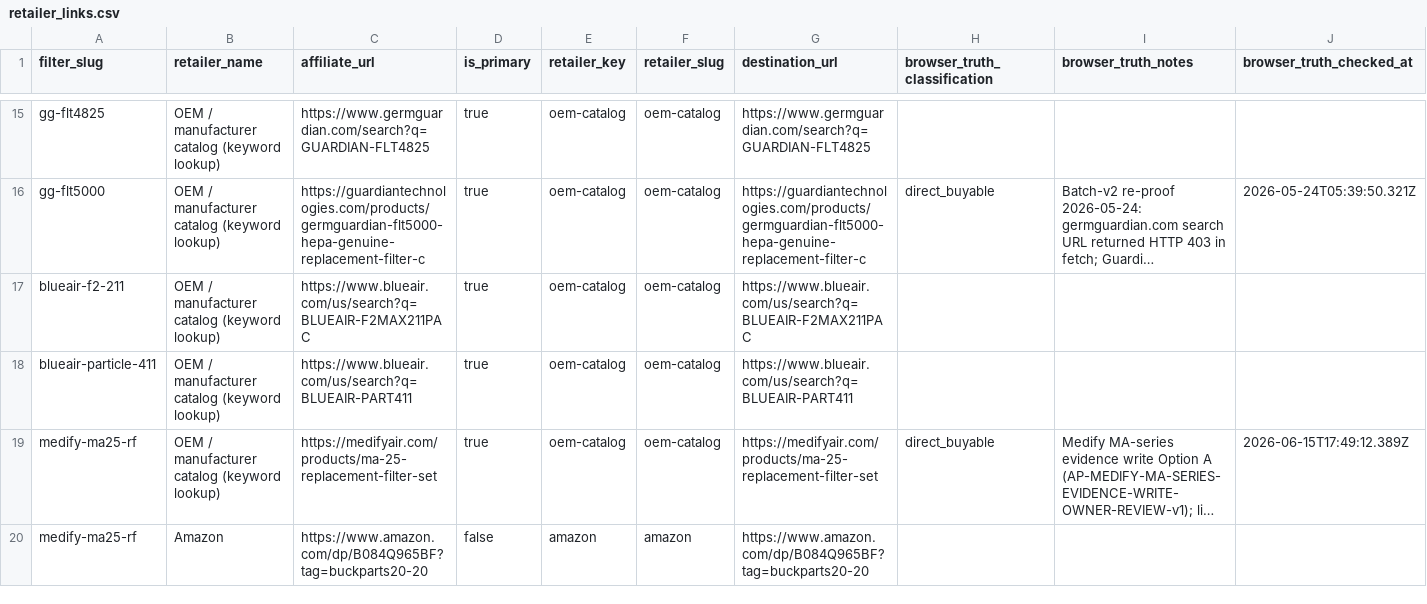
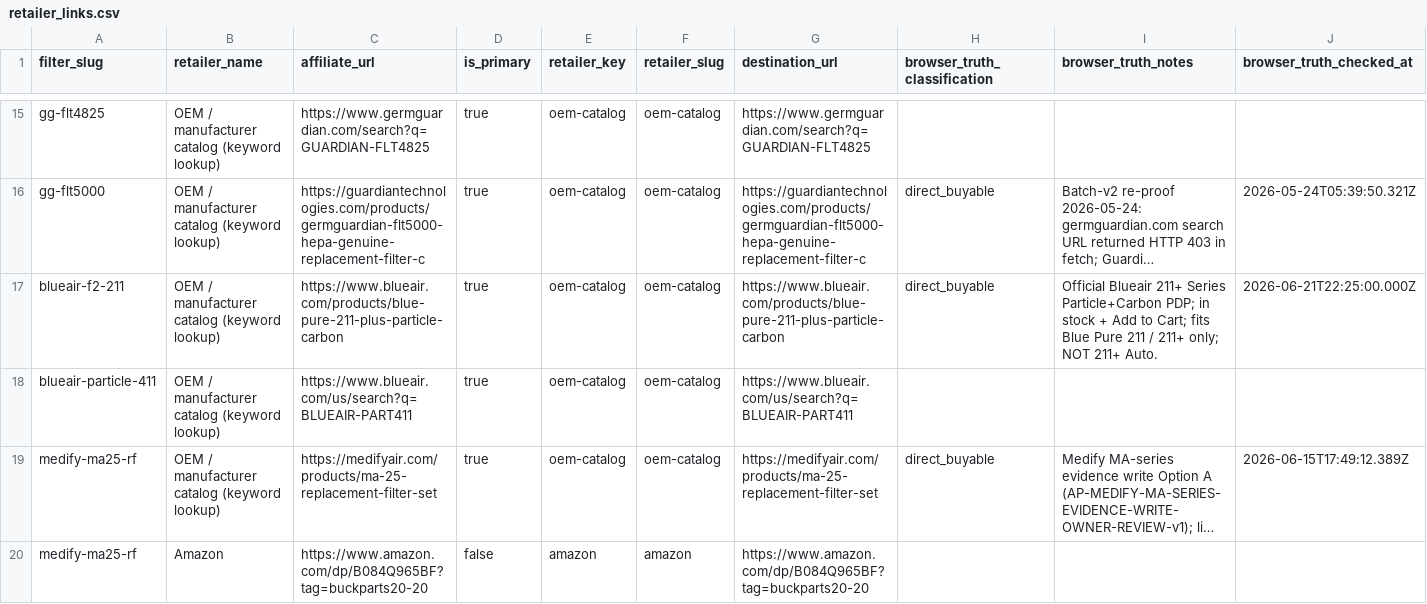
Before and after one commit to BuckNorris0506/bucksites-tools, a CSV file: data/air-purifier/retailer_links.csv, drawn as a sheet; only a part is shown, gaps mark what is left out; long unchanged cells end in …; the diff names each change by its address in the sheet, - before the commit and + after, or states it on an @@ line.

Commit message:
Promote Blueair 211 Plus filter buyer path.
Correct Blueair 211 Plus filter identity, add live-browser evidence, promote official direct-buyable PDP, and remove wrong-family 121/211 Auto/311 mappings.

```diff
--- a/data/air-purifier/retailer_links.csv
+++ b/data/air-purifier/retailer_links.csv
-C17 (affiliate_url): https://www.blueair.com/us/search?q=BLUEAIR-F2MAX211PAC
+C17 (affiliate_url): https://www.blueair.com/products/blue-pure-211-plus-particle-carbon
-G17 (destination_url): https://www.blueair.com/us/search?q=BLUEAIR-F2MAX211PAC
+G17 (destination_url): https://www.blueair.com/products/blue-pure-211-plus-particle-carbon
-H17 (browser_truth_classification): (empty)
+H17 (browser_truth_classification): direct_buyable
-I17 (browser_truth_notes): (empty)
+I17 (browser_truth_notes): Official Blueair 211+ Series Particle+Carbon PDP; in stock + Add to Cart; fits Blue Pure 211 / 211+ only; NOT 211+ Auto.
-J17 (browser_truth_checked_at): (empty)
+J17 (browser_truth_checked_at): 2026-06-21T22:25:00.000Z
```
Also changed, not shown: data/air-purifier/compatibility_mappings.csv, data/air-purifier/filters.csv, 1 other file.
